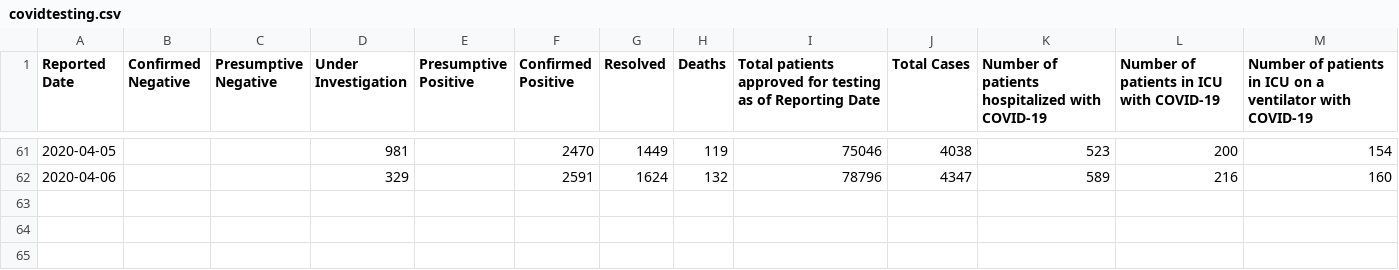
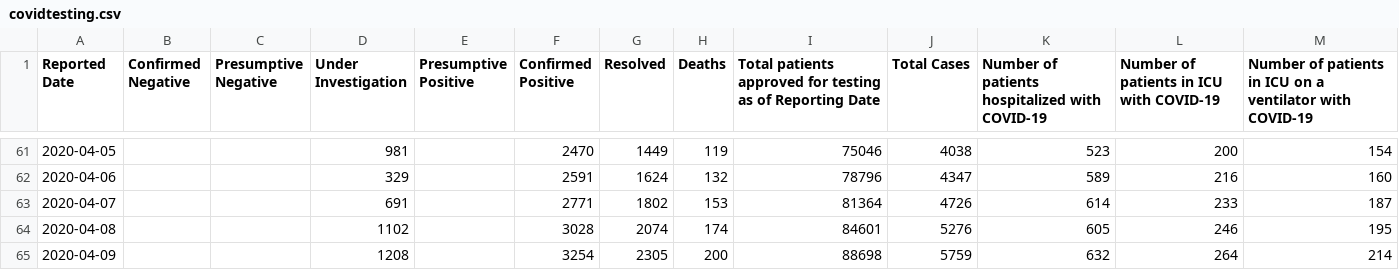
Before and after one commit to kneeya/COVID-19-Data, a CSV file: src/components/covidtesting.csv, drawn as a sheet; only a part is shown, gaps mark what is left out.

```diff
--- a/src/components/covidtesting.csv
+++ b/src/components/covidtesting.csv
@@ -62 +62,4 @@ Reported Date,Confirmed Negative,Presumptive Negative,Under Investigation,Presum
 2020-04-06,,,329,,2591,1624,132,78796,4347,589,216,160
+2020-04-07,,,691,,2771,1802,153,81364,4726,614,233,187
+2020-04-08,,,1102,,3028,2074,174,84601,5276,605,246,195
+2020-04-09,,,1208,,3254,2305,200,88698,5759,632,264,214
```
Also changed, not shown: 6 other files.
